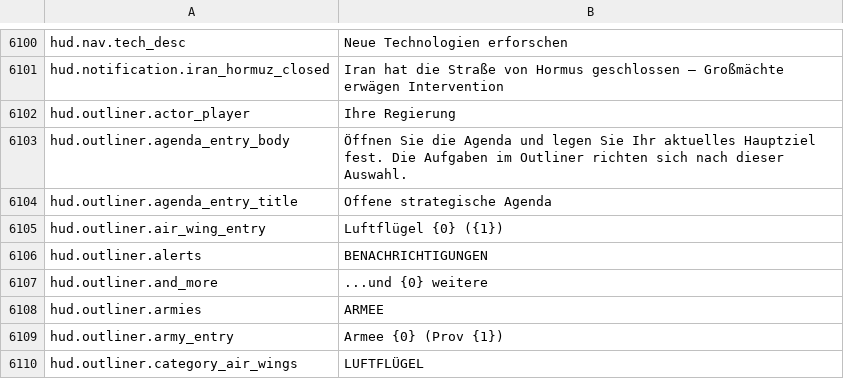
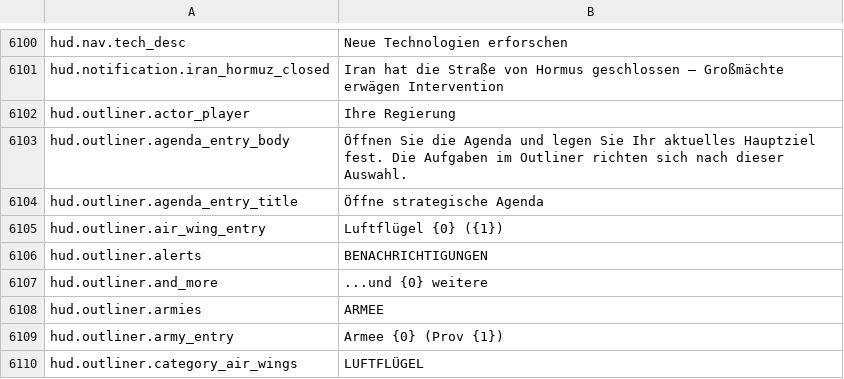
Before and after one commit to daredloco/GlobalProtocolLocalization, a CSV file: Localization/de.csv, drawn as a sheet; only a part is shown, gaps mark what is left out.

Commit message:
fix: Fixed hud.outliner.agenda_entry_title

```diff
--- a/Localization/de.csv
+++ b/Localization/de.csv
@@ -6103,3 +6103,3 @@ hud.outliner.actor_player,Ihre Regierung
 hud.outliner.agenda_entry_body,Öffnen Sie die Agenda und legen Sie Ihr aktuelles Hauptziel fest. Die Aufgaben im Outliner richten sich nach dieser Auswahl.
-hud.outliner.agenda_entry_title,Offene strategische Agenda
+hud.outliner.agenda_entry_title,Öffne strategische Agenda
 hud.outliner.air_wing_entry,Luftflügel {0} ({1})
```
